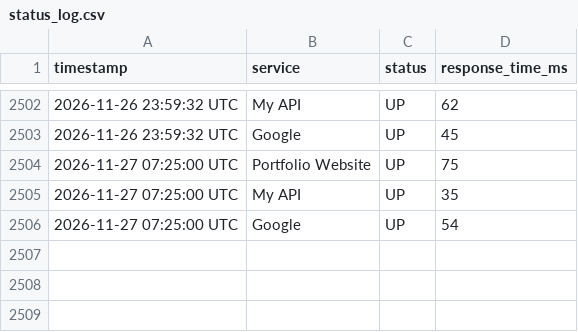
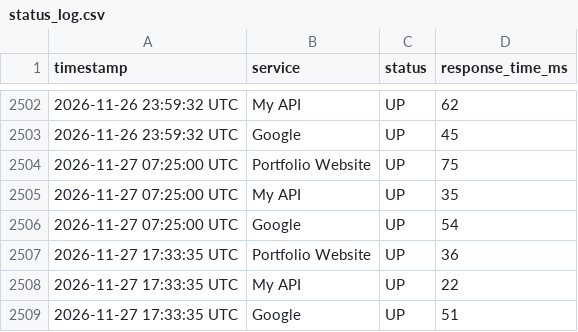
Before and after one commit to Nitharshanass/infra-monitor, a CSV file: status_log.csv, drawn as a sheet; only a part is shown, gaps mark what is left out; the diff names each change by its address in the sheet, - before the commit and + after, or states it on an @@ line.

```diff
--- a/status_log.csv
+++ b/status_log.csv
+row 2507: 2026-11-27 17:33:35 UTC | Portfolio Website | UP | 36
+row 2508: 2026-11-27 17:33:35 UTC | My API | UP | 22
+row 2509: 2026-11-27 17:33:35 UTC | Google | UP | 51
```
